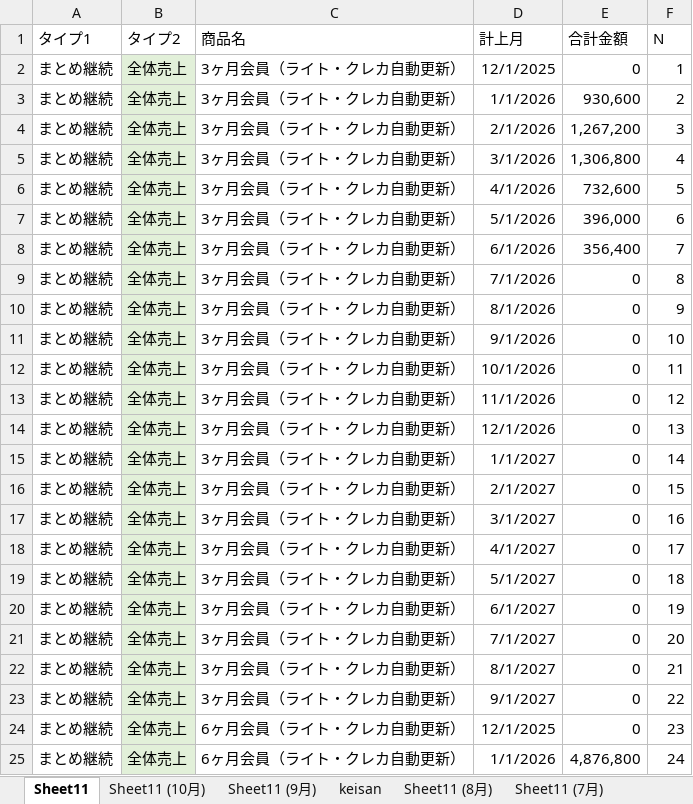
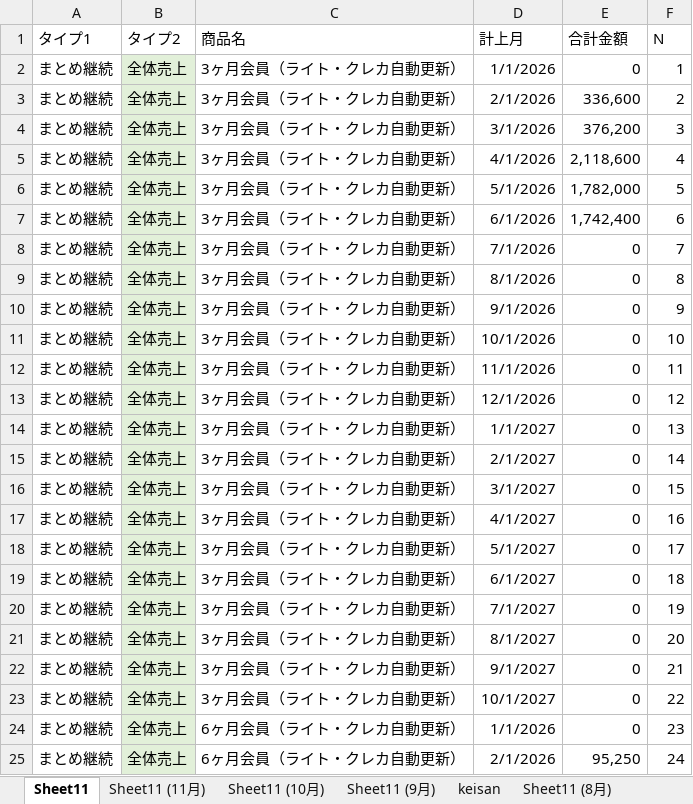
Before and after one commit to resazm/RES, an Excel workbook: PEAKONEおまとめ.xlsx, sheet Sheet11, drawn as a sheet; only a part is shown; values as stored, in another font and other column widths than the file's, no borders; the diff covers the shown part only; the diff names each change by its address in the sheet, - before the commit and + after, or states it on an @@ line.

```diff
--- a/PEAKONEおまとめ.xlsx (sheet Sheet11)
+++ b/PEAKONEおまとめ.xlsx (sheet Sheet11)
+sheet tab: Sheet11 (11月)
-D2 (計上月): 12/1/2025
+D2 (計上月): 1/1/2026
-D3 (計上月): 1/1/2026
+D3 (計上月): 2/1/2026
-E3 (合計金額): 930,600
+E3 (合計金額): 336,600
-D4 (計上月): 2/1/2026
+D4 (計上月): 3/1/2026
-E4 (合計金額): 1,267,200
+E4 (合計金額): 376,200
-D5 (計上月): 3/1/2026
+D5 (計上月): 4/1/2026
-E5 (合計金額): 1,306,800
+E5 (合計金額): 2,118,600
-D6 (計上月): 4/1/2026
+D6 (計上月): 5/1/2026
-E6 (合計金額): 732,600
+E6 (合計金額): 1,782,000
-D7 (計上月): 5/1/2026
+D7 (計上月): 6/1/2026
-E7 (合計金額): 396,000
+E7 (合計金額): 1,742,400
-D8 (計上月): 6/1/2026
+D8 (計上月): 7/1/2026
-E8 (合計金額): 356,400
+E8 (合計金額): 0
-D9 (計上月): 7/1/2026
+D9 (計上月): 8/1/2026
-D10 (計上月): 8/1/2026
+D10 (計上月): 9/1/2026
-D11 (計上月): 9/1/2026
+D11 (計上月): 10/1/2026
-D12 (計上月): 10/1/2026
+D12 (計上月): 11/1/2026
-D13 (計上月): 11/1/2026
+D13 (計上月): 12/1/2026
-D14 (計上月): 12/1/2026
+D14 (計上月): 1/1/2027
-D15 (計上月): 1/1/2027
+D15 (計上月): 2/1/2027
-D16 (計上月): 2/1/2027
+D16 (計上月): 3/1/2027
-D17 (計上月): 3/1/2027
+D17 (計上月): 4/1/2027
-D18 (計上月): 4/1/2027
+D18 (計上月): 5/1/2027
-D19 (計上月): 5/1/2027
+D19 (計上月): 6/1/2027
-D20 (計上月): 6/1/2027
+D20 (計上月): 7/1/2027
-D21 (計上月): 7/1/2027
+D21 (計上月): 8/1/2027
-D22 (計上月): 8/1/2027
+D22 (計上月): 9/1/2027
-D23 (計上月): 9/1/2027
+D23 (計上月): 10/1/2027
-D24 (計上月): 12/1/2025
+D24 (計上月): 1/1/2026
-D25 (計上月): 1/1/2026
+D25 (計上月): 2/1/2026
-E25 (合計金額): 4,876,800
+E25 (合計金額): 95,250
```
Also changed, not shown: 350 edited cells elsewhere in this sheet, 8期9期売上データ.xlsx, ジオコーディング.xlsx, 5 other files.
